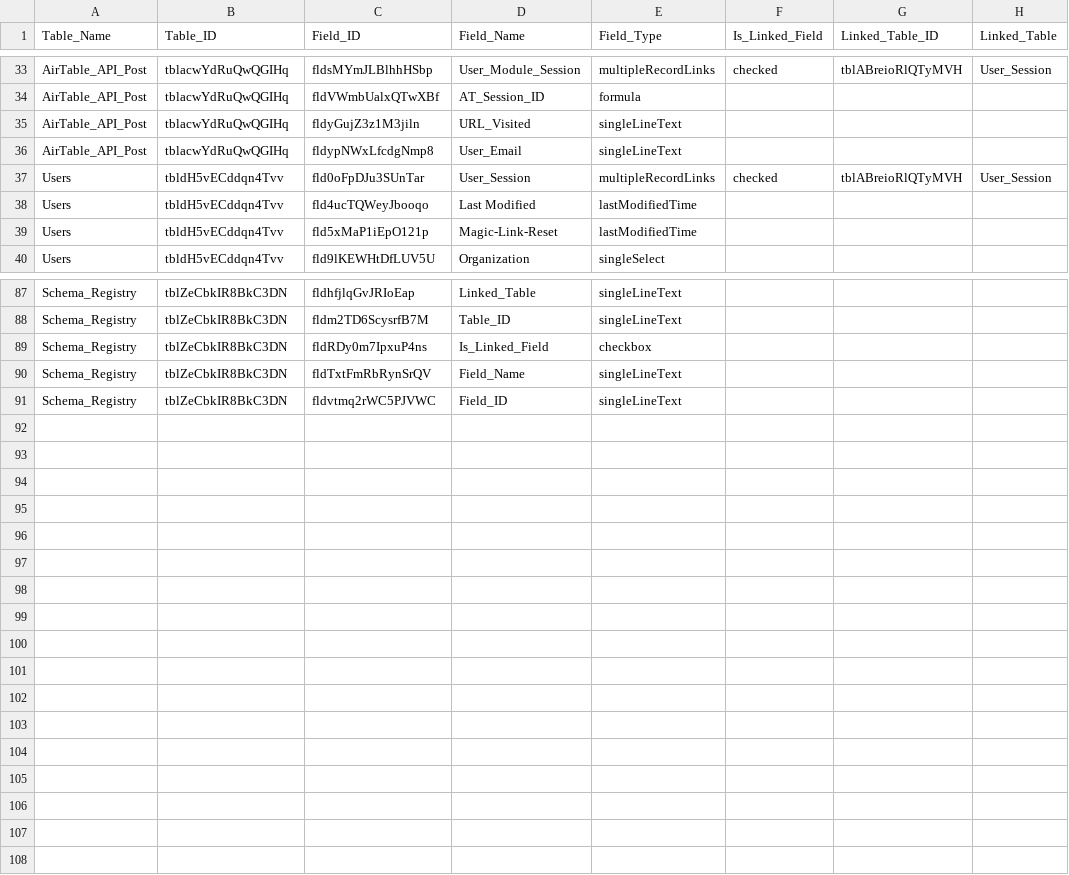
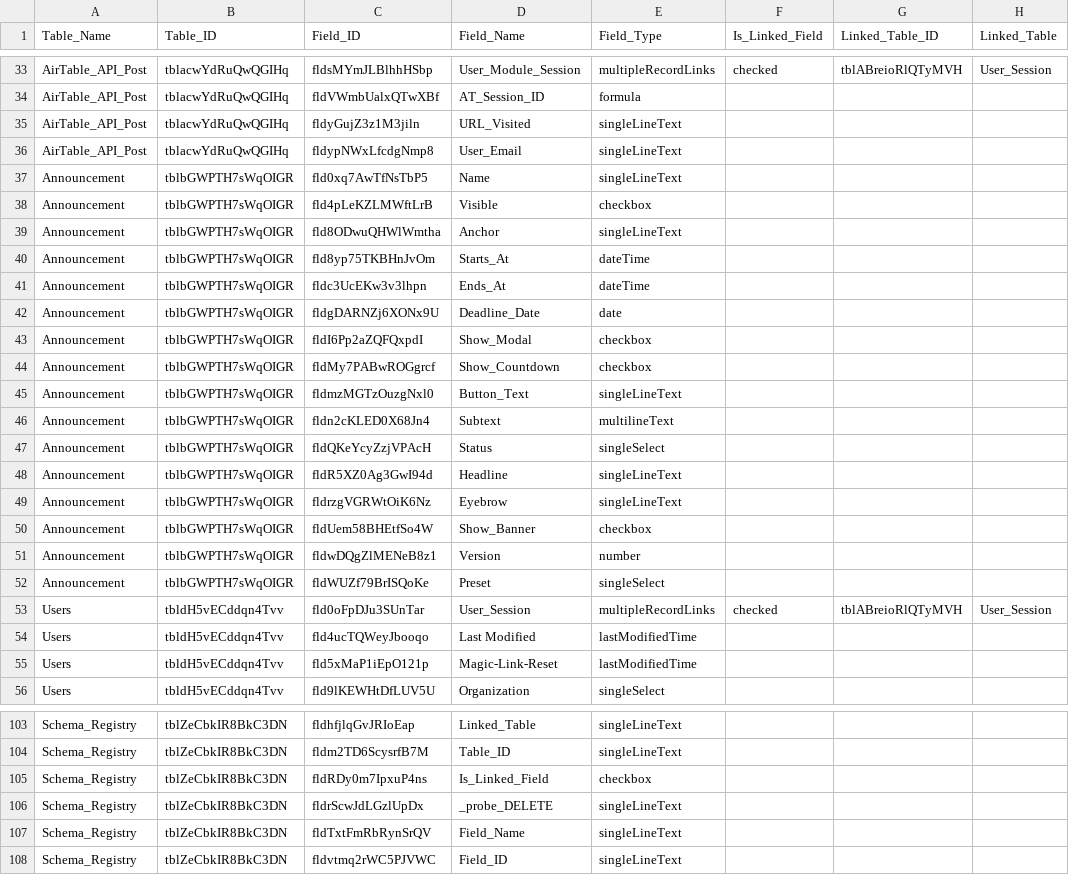
Before and after one commit to IntegralEd/nextgensw, a CSV file: docs/schema.generated.csv, drawn as a sheet; only a part is shown, gaps mark what is left out.

```diff
--- a/docs/schema.generated.csv
+++ b/docs/schema.generated.csv
@@ -36,2 +36,18 @@ AirTable_API_Post,tblacwYdRuQwQGIHq,fldyGujZ3z1M3jiln,URL_Visited,singleLineText
 AirTable_API_Post,tblacwYdRuQwQGIHq,fldypNWxLfcdgNmp8,User_Email,singleLineText,,,
+Announcement,tblbGWPTH7sWqOIGR,fld0xq7AwTfNsTbP5,Name,singleLineText,,,
+Announcement,tblbGWPTH7sWqOIGR,fld4pLeKZLMWftLrB,Visible,checkbox,,,
+Announcement,tblbGWPTH7sWqOIGR,fld8ODwuQHWlWmtha,Anchor,singleLineText,,,
+Announcement,tblbGWPTH7sWqOIGR,fld8yp75TKBHnJvOm,Starts_At,dateTime,,,
+Announcement,tblbGWPTH7sWqOIGR,fldc3UcEKw3v3lhpn,Ends_At,dateTime,,,
+Announcement,tblbGWPTH7sWqOIGR,fldgDARNZj6XONx9U,Deadline_Date,date,,,
+Announcement,tblbGWPTH7sWqOIGR,fldI6Pp2aZQFQxpdI,Show_Modal,checkbox,,,
+Announcement,tblbGWPTH7sWqOIGR,fldMy7PABwROGgrcf,Show_Countdown,checkbox,,,
+Announcement,tblbGWPTH7sWqOIGR,fldmzMGTzOuzgNxl0,Button_Text,singleLineText,,,
+Announcement,tblbGWPTH7sWqOIGR,fldn2cKLED0X68Jn4,Subtext,multilineText,,,
+Announcement,tblbGWPTH7sWqOIGR,fldQKeYcyZzjVPAcH,Status,singleSelect,,,
+Announcement,tblbGWPTH7sWqOIGR,fldR5XZ0Ag3GwI94d,Headline,singleLineText,,,
+Announcement,tblbGWPTH7sWqOIGR,fldrzgVGRWtOiK6Nz,Eyebrow,singleLineText,,,
+Announcement,tblbGWPTH7sWqOIGR,fldUem58BHEtfSo4W,Show_Banner,checkbox,,,
+Announcement,tblbGWPTH7sWqOIGR,fldwDQgZlMENeB8z1,Version,number,,,
+Announcement,tblbGWPTH7sWqOIGR,fldWUZf79BrISQoKe,Preset,singleSelect,,,
 Users,tbldH5vECddqn4Tvv,fld0oFpDJu3SUnTar,User_Session,multipleRecordLinks,checked,tblABreioRlQTyMVH,User_Session
@@ -89,2 +105,3 @@ Schema_Registry,tblZeCbkIR8BkC3DN,fldm2TD6ScysrfB7M,Table_ID,singleLineText,,,
 Schema_Registry,tblZeCbkIR8BkC3DN,fldRDy0m7IpxuP4ns,Is_Linked_Field,checkbox,,,
+Schema_Registry,tblZeCbkIR8BkC3DN,fldrScwJdLGzlUpDx,_probe_DELETE,singleLineText,,,
 Schema_Registry,tblZeCbkIR8BkC3DN,fldTxtFmRbRynSrQV,Field_Name,singleLineText,,,
```
Also changed, not shown: 1 other file.
